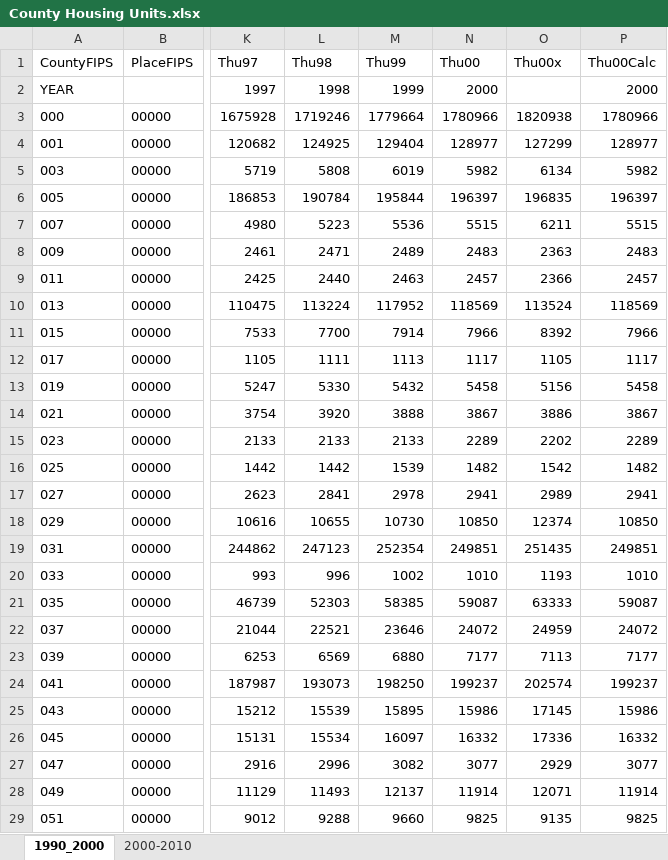
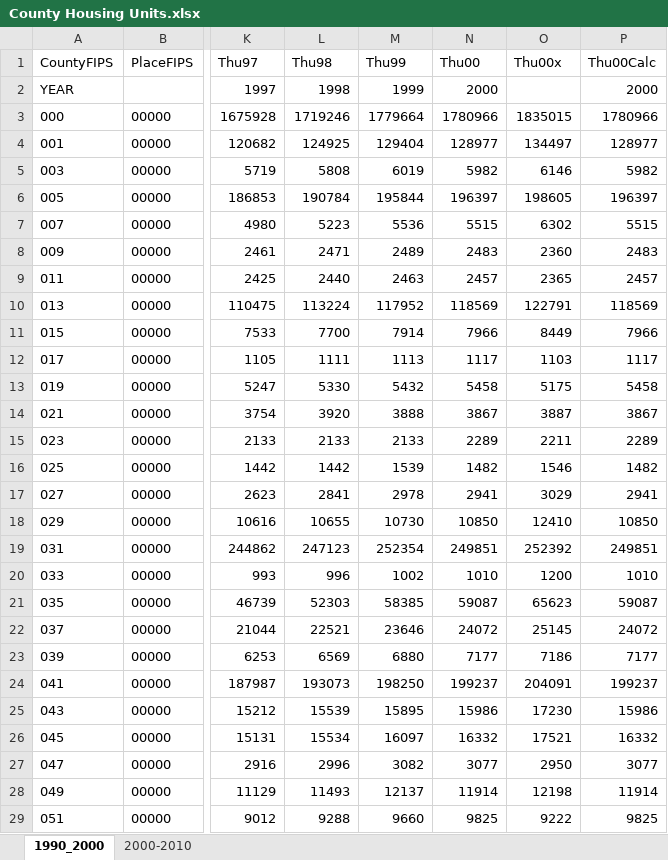
Before and after one commit to ColoradoDemography/Housing_DG, an Excel workbook: data/County Housing Units.xlsx, sheet 1990_2000, drawn as a sheet; only a part is shown, gaps mark what is left out; values as stored, in another font and other column widths than the file's, no borders; the diff covers the shown part only; the diff names each change by its address in the sheet, - before the commit and + after, or states it on an @@ line.

Commit message:
Add files via upload

```diff
--- a/data/County Housing Units.xlsx (sheet 1990_2000)
+++ b/data/County Housing Units.xlsx (sheet 1990_2000)
-O3 (Thu00x): 1820938
+O3 (Thu00x): 1835015
-O4 (Thu00x): 127299
+O4 (Thu00x): 134497
-O5 (Thu00x): 6134
+O5 (Thu00x): 6146
-O6 (Thu00x): 196835
+O6 (Thu00x): 198605
-O7 (Thu00x): 6211
+O7 (Thu00x): 6302
-O8 (Thu00x): 2363
+O8 (Thu00x): 2360
-O9 (Thu00x): 2366
+O9 (Thu00x): 2365
-O10 (Thu00x): 113524
+O10 (Thu00x): 122791
-O11 (Thu00x): 8392
+O11 (Thu00x): 8449
-O12 (Thu00x): 1105
+O12 (Thu00x): 1103
-O13 (Thu00x): 5156
+O13 (Thu00x): 5175
-O14 (Thu00x): 3886
+O14 (Thu00x): 3887
-O15 (Thu00x): 2202
+O15 (Thu00x): 2211
-O16 (Thu00x): 1542
+O16 (Thu00x): 1546
-O17 (Thu00x): 2989
+O17 (Thu00x): 3029
-O18 (Thu00x): 12374
+O18 (Thu00x): 12410
-O19 (Thu00x): 251435
+O19 (Thu00x): 252392
-O20 (Thu00x): 1193
+O20 (Thu00x): 1200
-O21 (Thu00x): 63333
+O21 (Thu00x): 65623
-O22 (Thu00x): 24959
+O22 (Thu00x): 25145
-O23 (Thu00x): 7113
+O23 (Thu00x): 7186
-O24 (Thu00x): 202574
+O24 (Thu00x): 204091
-O25 (Thu00x): 17145
+O25 (Thu00x): 17230
-O26 (Thu00x): 17336
+O26 (Thu00x): 17521
-O27 (Thu00x): 2929
+O27 (Thu00x): 2950
-O28 (Thu00x): 12071
+O28 (Thu00x): 12198
-O29 (Thu00x): 9135
+O29 (Thu00x): 9222
```
Also changed, not shown: 1 added row, 1 removed row and 36 edited cells elsewhere in this sheet, formulas that keep their value.
